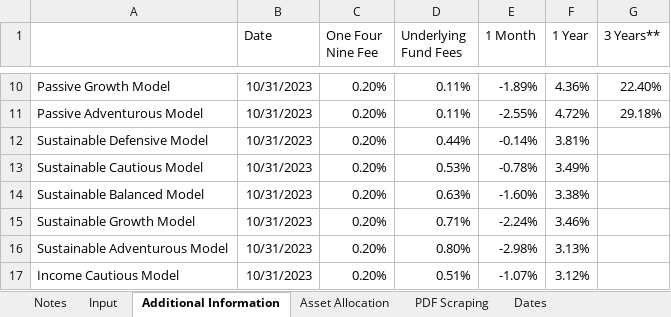
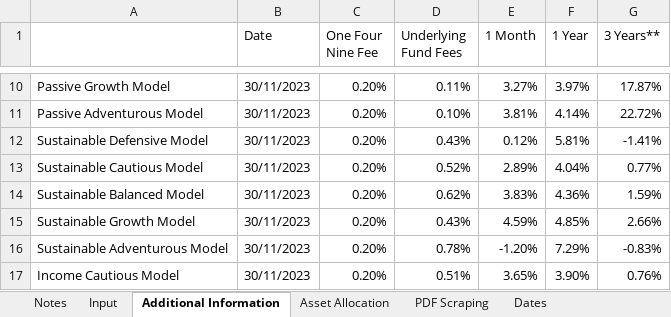
Before and after one commit to PashaBiker/pdf_scraping, an Excel workbook: 19_milestone/One Four Nine Group/One Four Nine Group.xlsm, sheet Additional Information, drawn as a sheet; only a part is shown, gaps mark what is left out; values as stored, in another font and other column widths than the file's, no borders; the diff covers the shown part only; the diff names each change by its address in the sheet, - before the commit and + after, or states it on an @@ line.

```diff
--- a/19_milestone/One Four Nine Group/One Four Nine Group.xlsm (sheet Additional Information)
+++ b/19_milestone/One Four Nine Group/One Four Nine Group.xlsm (sheet Additional Information)
-B10:B17 (Date): 10/31/2023
+B10:B17 (Date): 30/11/2023
-E10 (1 Month): -1.89%
+E10 (1 Month): 3.27%
-F10 (1 Year): 4.36%
+F10 (1 Year): 3.97%
-G10 (3 Years**): 22.40%
+G10 (3 Years**): 17.87%
-D11 (Underlying Fund Fees): 0.11%
+D11 (Underlying Fund Fees): 0.10%
-E11 (1 Month): -2.55%
+E11 (1 Month): 3.81%
-F11 (1 Year): 4.72%
+F11 (1 Year): 4.14%
-G11 (3 Years**): 29.18%
+G11 (3 Years**): 22.72%
-D12 (Underlying Fund Fees): 0.44%
+D12 (Underlying Fund Fees): 0.43%
-E12 (1 Month): -0.14%
+E12 (1 Month): 0.12%
-F12 (1 Year): 3.81%
+F12 (1 Year): 5.81%
-G12 (3 Years**): (empty)
+G12 (3 Years**): -1.41%
-D13 (Underlying Fund Fees): 0.53%
+D13 (Underlying Fund Fees): 0.52%
-E13 (1 Month): -0.78%
+E13 (1 Month): 2.89%
-F13 (1 Year): 3.49%
+F13 (1 Year): 4.04%
-G13 (3 Years**): (empty)
+G13 (3 Years**): 0.77%
-D14 (Underlying Fund Fees): 0.63%
+D14 (Underlying Fund Fees): 0.62%
-E14 (1 Month): -1.60%
+E14 (1 Month): 3.83%
-F14 (1 Year): 3.38%
+F14 (1 Year): 4.36%
-G14 (3 Years**): (empty)
+G14 (3 Years**): 1.59%
-D15 (Underlying Fund Fees): 0.71%
+D15 (Underlying Fund Fees): 0.43%
-E15 (1 Month): -2.24%
+E15 (1 Month): 4.59%
-F15 (1 Year): 3.46%
+F15 (1 Year): 4.85%
-G15 (3 Years**): (empty)
+G15 (3 Years**): 2.66%
-D16 (Underlying Fund Fees): 0.80%
+D16 (Underlying Fund Fees): 0.78%
-E16 (1 Month): -2.98%
+E16 (1 Month): -1.20%
-F16 (1 Year): 3.13%
+F16 (1 Year): 7.29%
-G16 (3 Years**): (empty)
+G16 (3 Years**): -0.83%
-E17 (1 Month): -1.07%
+E17 (1 Month): 3.65%
-F17 (1 Year): 3.12%
+F17 (1 Year): 3.90%
-G17 (3 Years**): (empty)
+G17 (3 Years**): 0.76%
```
Also changed, not shown: 47 edited cells elsewhere in this sheet, sheet Asset Allocation, sheet Broad Asset Allocation, sheet Equity Regional Allocation, sheet Performance and Fees, sheet Dates, sheet Input, 19_milestone/Pacific Asset Management/Pacific Asset Management.xlsm, 32 other files.
